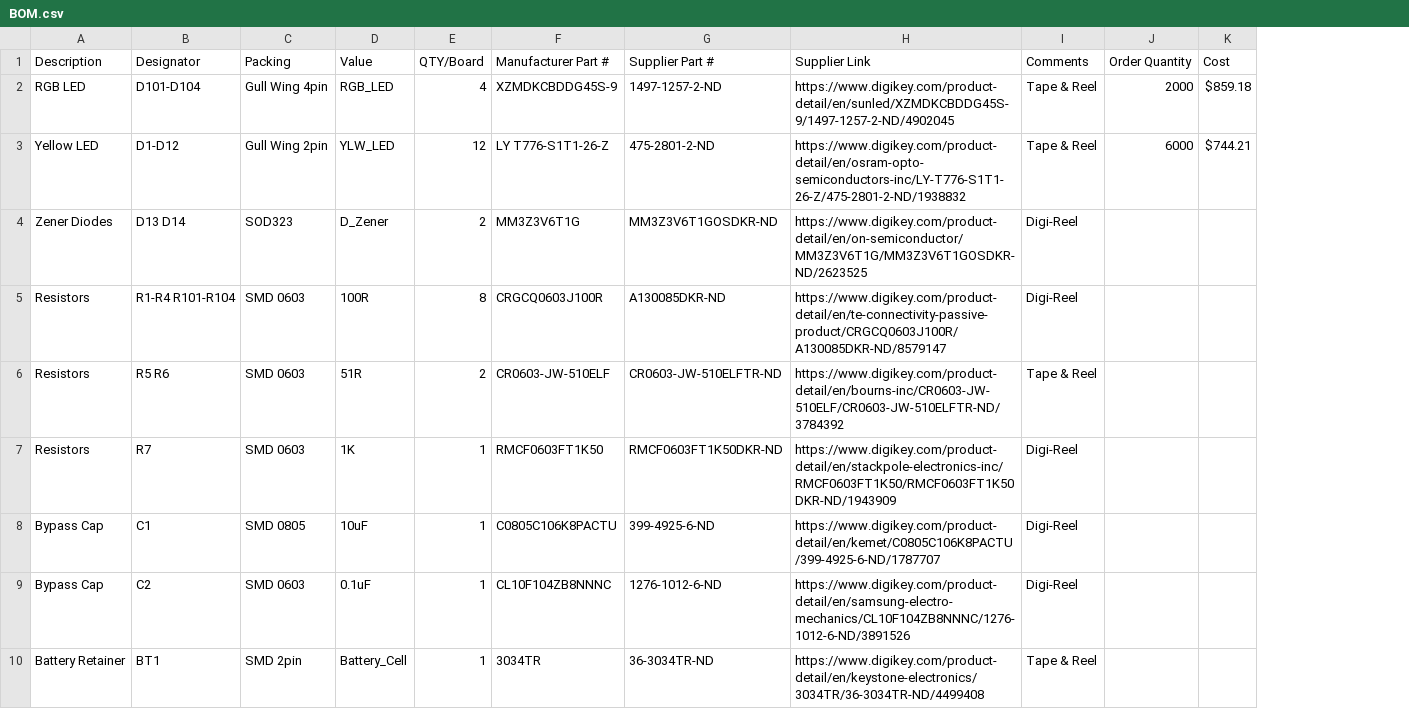
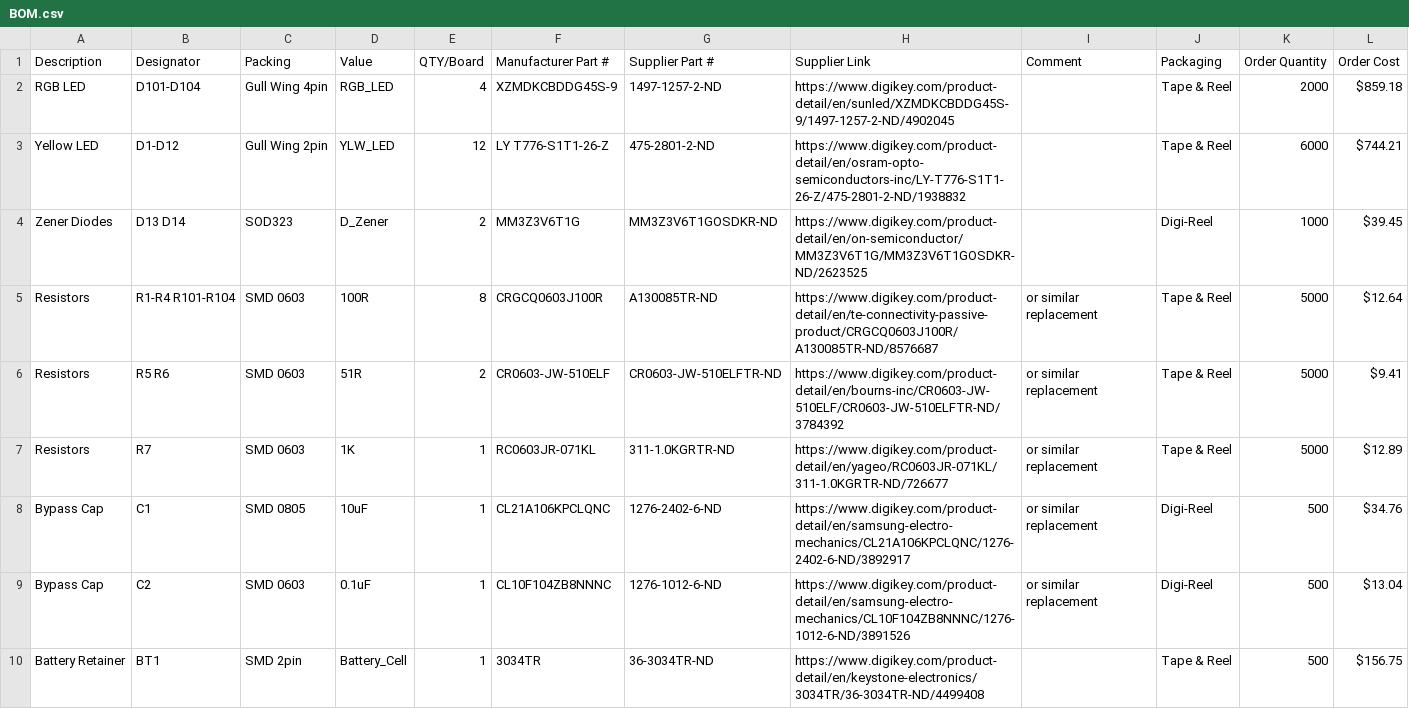
Before and after one commit to pdxbadgers/badge-2018, a CSV file: HW/BOM.csv, drawn as a sheet; only a part is shown; removed rows and columns are numbered as before the commit, all else as after; the diff covers the shown part only; the diff names each change by its address in the sheet, - before the commit and + after, or states it on an @@ line.

Commit message:
exproted spreadsheet to CSV. Finialized BOM

```diff
--- a/HW/BOM.csv
+++ b/HW/BOM.csv
+column I (Comment), rows 5-9: all or similar replacement
-column K (Cost), rows 2-3: $859.18 | $744.21
+column L (Order Cost), rows 2-10: $859.18 | $744.21 | $39.45 | $12.64 | $9.41 | $12.89 | $34.76 | $13.04 | $156.75
-J1: Comments
+J1: Packaging
-K4 (Order Quantity): (empty)
+K4 (Order Quantity): 1000
-G5 (Supplier Part #): A130085DKR-ND
+G5 (Supplier Part #): A130085TR-ND
-H5 (Supplier Link): https://www.digikey.com/product-detail/en/te-connectivity-passive-product/CRGCQ0603J100R/A130085DKR-ND/8579147
+H5 (Supplier Link): https://www.digikey.com/product-detail/en/te-connectivity-passive-product/CRGCQ0603J100R/A130085TR-ND/8576687
-J5 (Packaging): Digi-Reel
+J5 (Packaging): Tape & Reel
-K5:K7 (Order Quantity): (empty)
+K5:K7 (Order Quantity): 5000
-F7 (Manufacturer Part #): RMCF0603FT1K50
+F7 (Manufacturer Part #): RC0603JR-071KL
-G7 (Supplier Part #): RMCF0603FT1K50DKR-ND
+G7 (Supplier Part #): 311-1.0KGRTR-ND
-H7 (Supplier Link): https://www.digikey.com/product-detail/en/stackpole-electronics-inc/RMCF0603FT1K50/RMCF0603FT1K50DKR-ND/1943909
+H7 (Supplier Link): https://www.digikey.com/product-detail/en/yageo/RC0603JR-071KL/311-1.0KGRTR-ND/726677
-J7 (Packaging): Digi-Reel
+J7 (Packaging): Tape & Reel
-F8 (Manufacturer Part #): C0805C106K8PACTU
+F8 (Manufacturer Part #): CL21A106KPCLQNC
-G8 (Supplier Part #): 399-4925-6-ND
+G8 (Supplier Part #): 1276-2402-6-ND
-H8 (Supplier Link): https://www.digikey.com/product-detail/en/kemet/C0805C106K8PACTU/399-4925-6-ND/1787707
+H8 (Supplier Link): https://www.digikey.com/product-detail/en/samsung-electro-mechanics/CL21A106KPCLQNC/1276-2402-6-ND/3892917
-K8:K10 (Order Quantity): (empty)
+K8:K10 (Order Quantity): 500
```
Also changed, not shown: 3 added rows and 9 edited cells elsewhere in this file.
